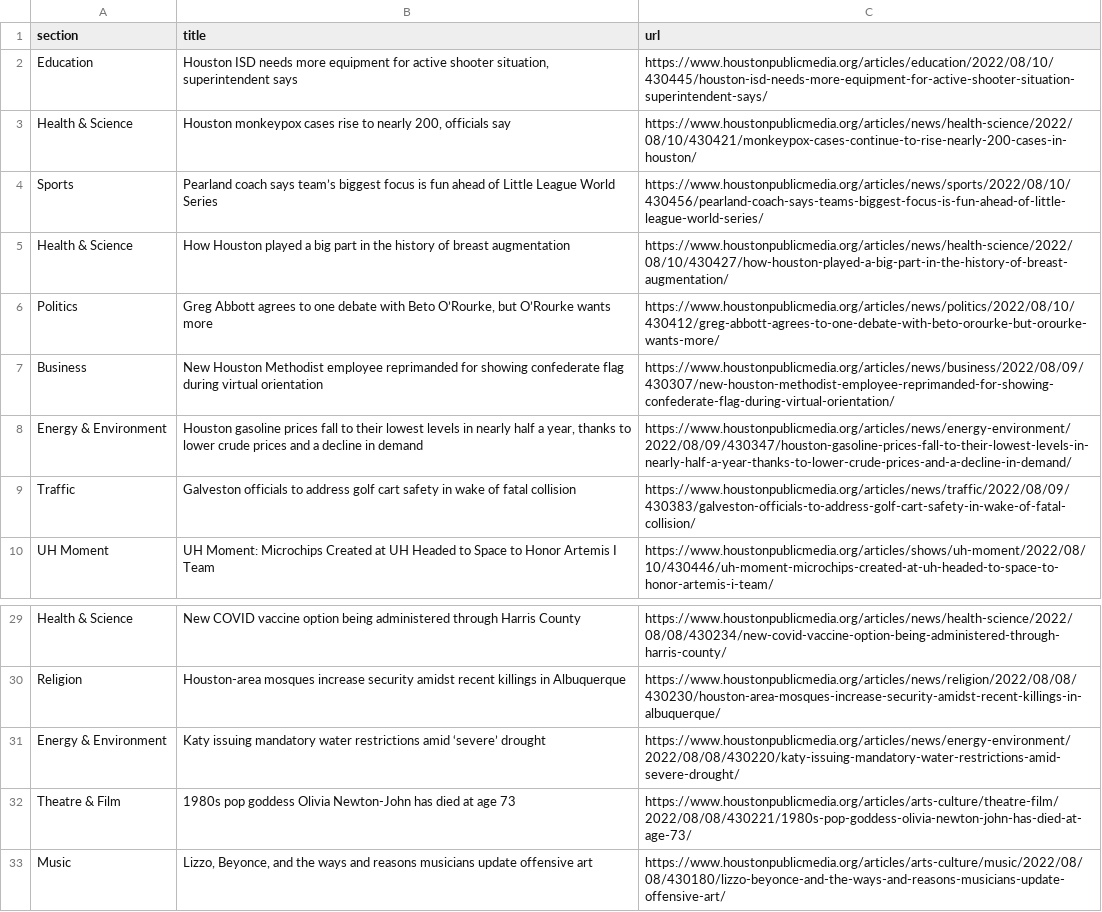
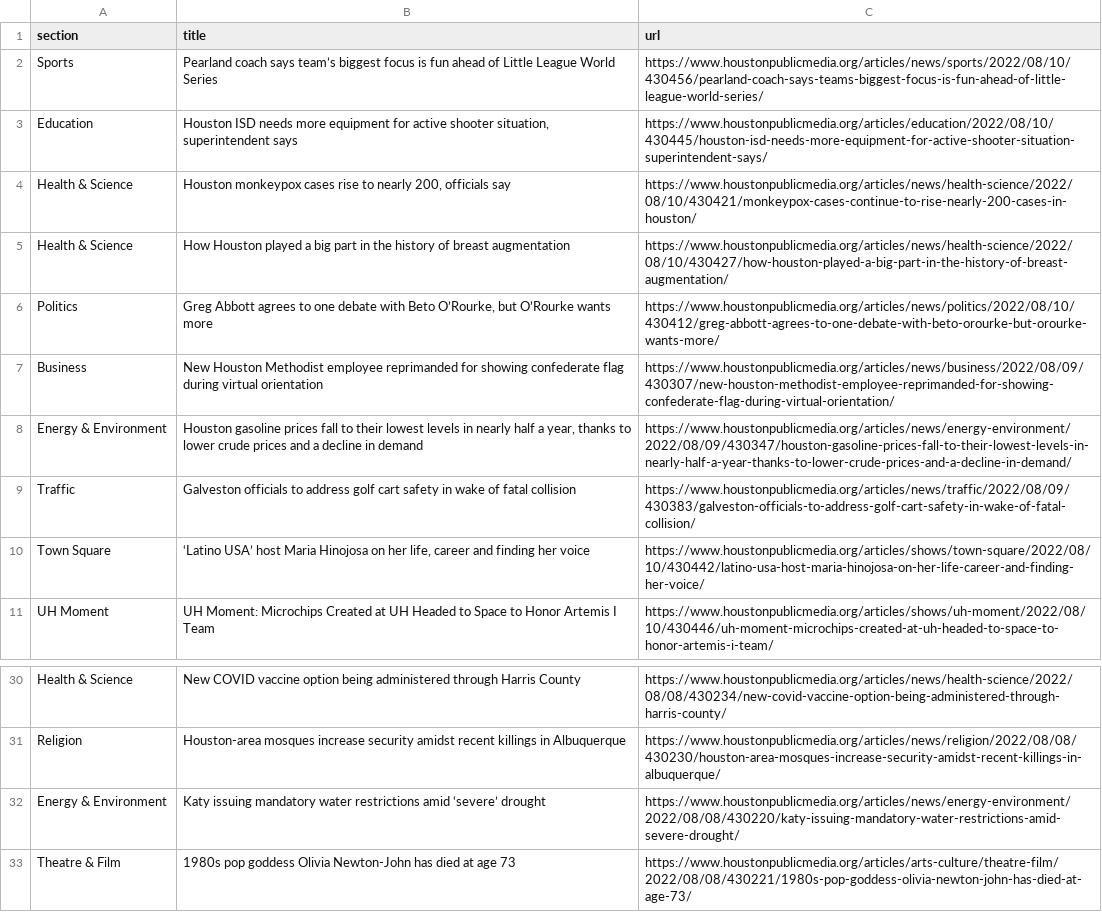
Before and after one commit to srjouppi/auto-scraper, a CSV file: npr.csv, drawn as a sheet; only a part is shown, gaps mark what is left out.

```diff
--- a/npr.csv
+++ b/npr.csv
@@ -1,5 +1,5 @@
 section,title,url
+Sports,Pearland coach says team’s biggest focus is fun ahead of Little League World Series,https://www.houstonpublicmedia.org/articles/news/sports/2022/08/10/430456/pearland-coach-says-teams-biggest-focus-is-fun-ahead-of-little-league-world-series/
 Education,"Houston ISD needs more equipment for active shooter situation, superintendent says",https://www.houstonpublicmedia.org/articles/education/2022/08/10/430445/houston-isd-needs-more-equipment-for-active-shooter-situation-superintendent-says/
 Health & Science,"Houston monkeypox cases rise to nearly 200, officials say",https://www.houstonpublicmedia.org/articles/news/health-science/2022/08/10/430421/monkeypox-cases-continue-to-rise-nearly-200-cases-in-houston/
-Sports,Pearland coach says team’s biggest focus is fun ahead of Little League World Series,https://www.houstonpublicmedia.org/articles/news/sports/2022/08/10/430456/pearland-coach-says-teams-biggest-focus-is-fun-ahead-of-little-league-world-series/
 Health & Science,How Houston played a big part in the history of breast augmentation,https://www.houstonpublicmedia.org/articles/news/health-science/2022/08/10/430427/how-houston-played-a-big-part-in-the-history-of-breast-augmentation/
@@ -9,2 +9,3 @@ Energy & Environment,"Houston gasoline prices fall to their lowest levels in nea
 Traffic,Galveston officials to address golf cart safety in wake of fatal collision,https://www.houstonpublicmedia.org/articles/news/traffic/2022/08/09/430383/galveston-officials-to-address-golf-cart-safety-in-wake-of-fatal-collision/
+Town Square,"‘Latino USA’ host Maria Hinojosa on her life, career and finding her voice",https://www.houstonpublicmedia.org/articles/shows/town-square/2022/08/10/430442/latino-usa-host-maria-hinojosa-on-her-life-career-and-finding-her-voice/
 UH Moment,UH Moment: Microchips Created at UH Headed to Space to Honor Artemis I Team,https://www.houstonpublicmedia.org/articles/shows/uh-moment/2022/08/10/430446/uh-moment-microchips-created-at-uh-headed-to-space-to-honor-artemis-i-team/
@@ -32,2 +33 @@ Energy & Environment,Katy issuing mandatory water restrictions amid ‘severe’
 Theatre & Film,1980s pop goddess Olivia Newton-John has died at age 73,https://www.houstonpublicmedia.org/articles/arts-culture/theatre-film/2022/08/08/430221/1980s-pop-goddess-olivia-newton-john-has-died-at-age-73/
-Music,"Lizzo, Beyonce, and the ways and reasons musicians update offensive art",https://www.houstonpublicmedia.org/articles/arts-culture/music/2022/08/08/430180/lizzo-beyonce-and-the-ways-and-reasons-musicians-update-offensive-art/
```
